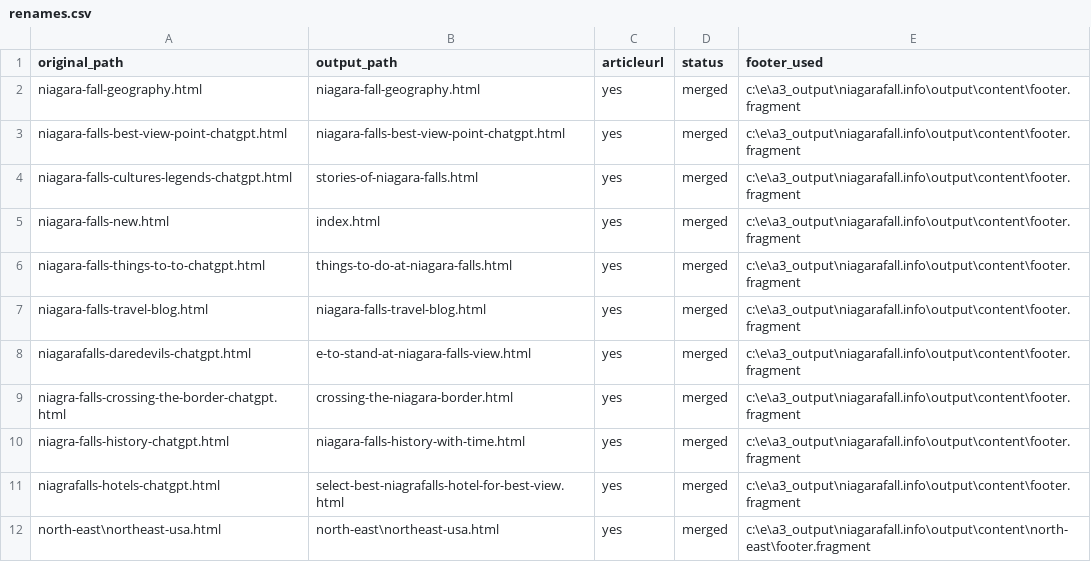
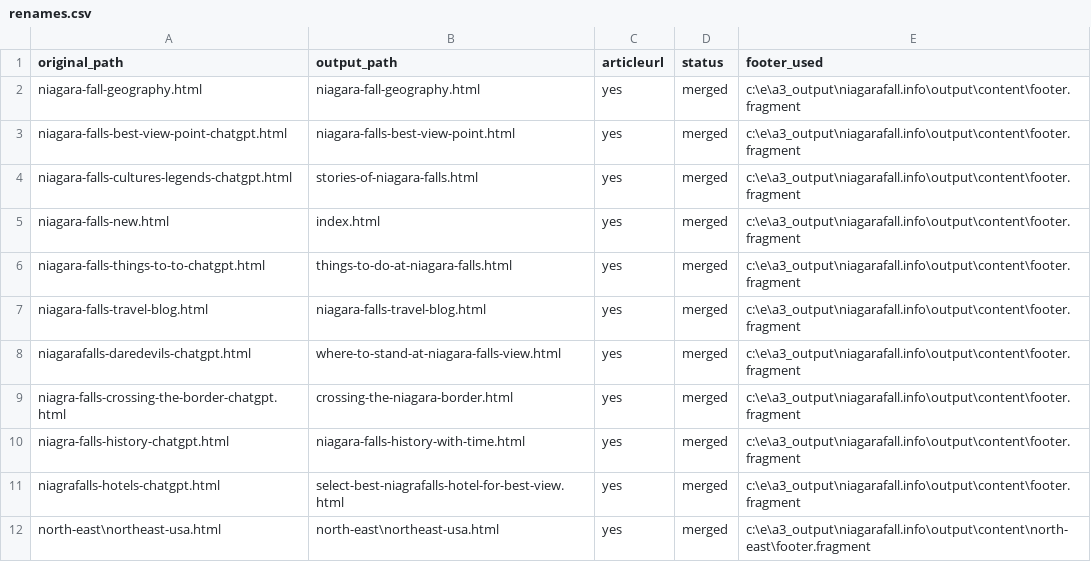
Before and after one commit to create-websites/niagarafalls, a CSV file: output/content/renames.csv, drawn as a sheet; only a part is shown.

```diff
--- a/output/content/renames.csv
+++ b/output/content/renames.csv
@@ -2,3 +2,3 @@ original_path,output_path,articleurl,status,footer_used
 niagara-fall-geography.html,niagara-fall-geography.html,yes,merged,c:\e\a3_output\niagarafall.info\output\content\footer.fragment
-niagara-falls-best-view-point-chatgpt.html,niagara-falls-best-view-point-chatgpt.html,yes,merged,c:\e\a3_output\niagarafall.info\output\content\footer.fragment
+niagara-falls-best-view-point-chatgpt.html,niagara-falls-best-view-point.html,yes,merged,c:\e\a3_output\niagarafall.info\output\content\footer.fragment
 niagara-falls-cultures-legends-chatgpt.html,stories-of-niagara-falls.html,yes,merged,c:\e\a3_output\niagarafall.info\output\content\footer.fragment
@@ -7,3 +7,3 @@ niagara-falls-things-to-to-chatgpt.html,things-to-do-at-niagara-falls.html,yes,m
 niagara-falls-travel-blog.html,niagara-falls-travel-blog.html,yes,merged,c:\e\a3_output\niagarafall.info\output\content\footer.fragment
-niagarafalls-daredevils-chatgpt.html,e-to-stand-at-niagara-falls-view.html,yes,merged,c:\e\a3_output\niagarafall.info\output\content\footer.fragment
+niagarafalls-daredevils-chatgpt.html,where-to-stand-at-niagara-falls-view.html,yes,merged,c:\e\a3_output\niagarafall.info\output\content\footer.fragment
 niagra-falls-crossing-the-border-chatgpt.html,crossing-the-niagara-border.html,yes,merged,c:\e\a3_output\niagarafall.info\output\content\footer.fragment
```
Also changed, not shown: 37 other files.
